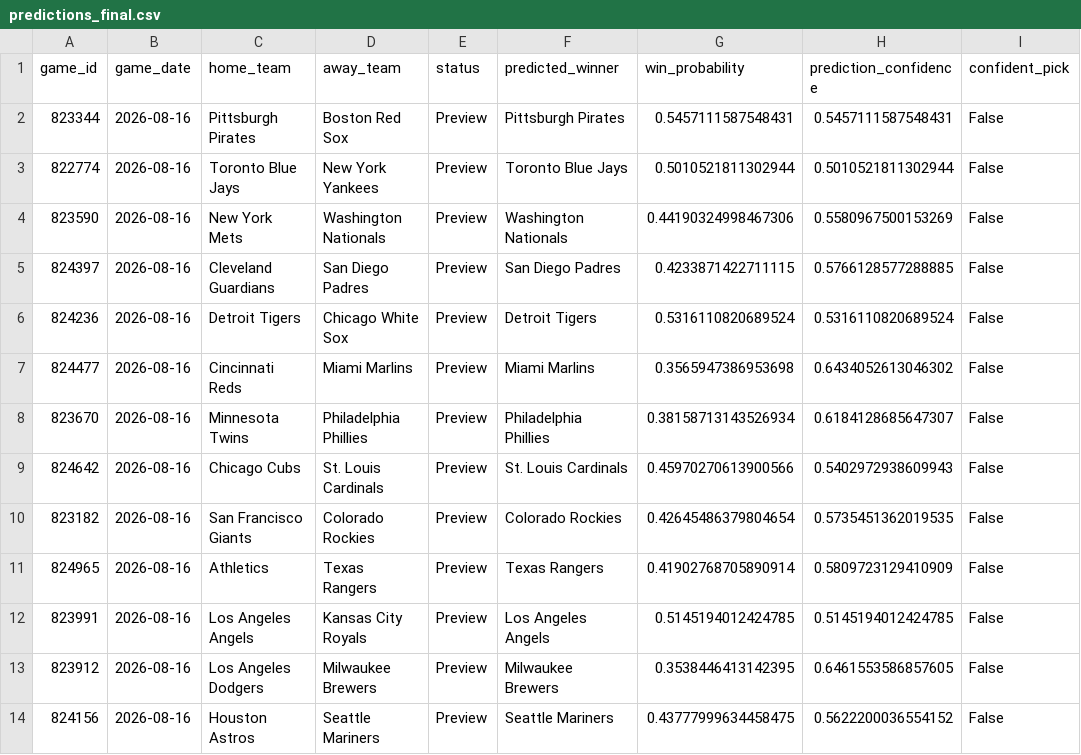
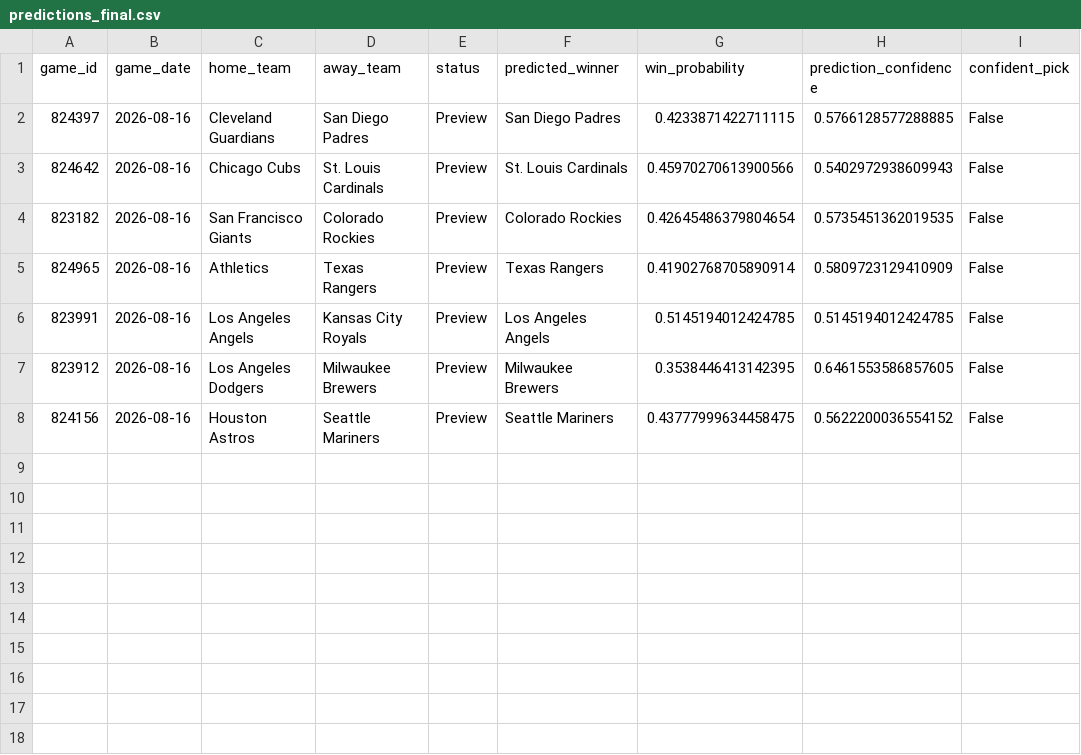
Before and after one commit to ByteLogic214/MLB-2026-Predictions, a CSV file: data/processed/predictions_final.csv, drawn as a sheet.

Commit message:
Predictions update [skip ci]

```diff
--- a/data/processed/predictions_final.csv
+++ b/data/processed/predictions_final.csv
@@ -1,9 +1,3 @@
 game_id,game_date,home_team,away_team,status,predicted_winner,win_probability,prediction_confidence,confident_pick
-823344,2026-08-16,Pittsburgh Pirates,Boston Red Sox,Preview,Pittsburgh Pirates,0.5457111587548431,0.5457111587548431,False
-822774,2026-08-16,Toronto Blue Jays,New York Yankees,Preview,Toronto Blue Jays,0.5010521811302944,0.5010521811302944,False
-823590,2026-08-16,New York Mets,Washington Nationals,Preview,Washington Nationals,0.44190324998467306,0.5580967500153269,False
 824397,2026-08-16,Cleveland Guardians,San Diego Padres,Preview,San Diego Padres,0.4233871422711115,0.5766128577288885,False
-824236,2026-08-16,Detroit Tigers,Chicago White Sox,Preview,Detroit Tigers,0.5316110820689524,0.5316110820689524,False
-824477,2026-08-16,Cincinnati Reds,Miami Marlins,Preview,Miami Marlins,0.3565947386953698,0.6434052613046302,False
-823670,2026-08-16,Minnesota Twins,Philadelphia Phillies,Preview,Philadelphia Phillies,0.38158713143526934,0.6184128685647307,False
 824642,2026-08-16,Chicago Cubs,St. Louis Cardinals,Preview,St. Louis Cardinals,0.45970270613900566,0.5402972938609943,False
```
